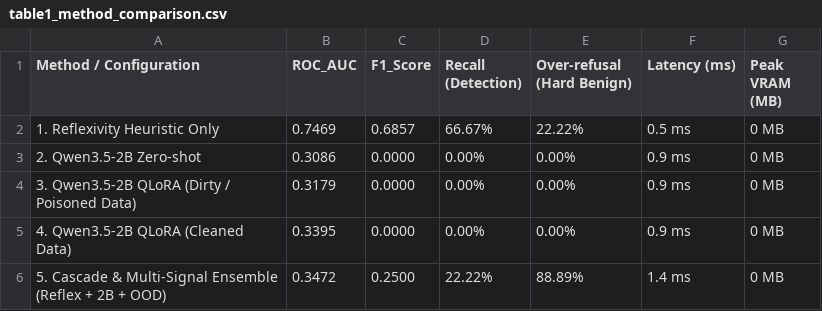
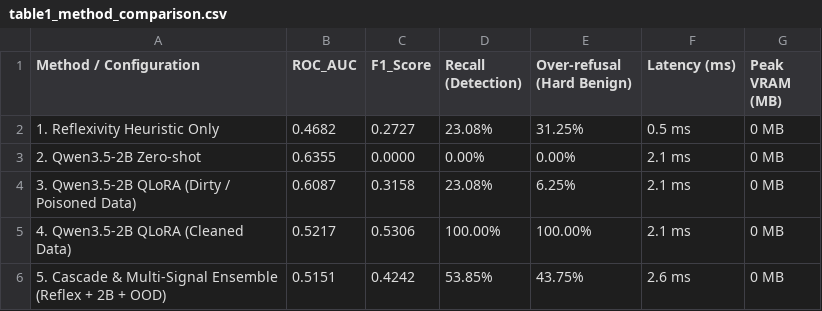
Before and after one commit to EsperCS/RMIT-HACKATHON-2026, a CSV file: results/table1_method_comparison.csv, drawn as a sheet.

Commit message:
feat(data): switch to rmit-hackathon-2025 kaggle dataset with 3500 train / 500 val / remainder test split

```diff
--- a/results/table1_method_comparison.csv
+++ b/results/table1_method_comparison.csv
@@ -1,6 +1,6 @@
 Method / Configuration,ROC_AUC,F1_Score,Recall (Detection),Over-refusal (Hard Benign),Latency (ms),Peak VRAM (MB)
-1. Reflexivity Heuristic Only,0.7469,0.6857,66.67%,22.22%,0.5 ms,0 MB
-2. Qwen3.5-2B Zero-shot,0.3086,0.0000,0.00%,0.00%,0.9 ms,0 MB
-3. Qwen3.5-2B QLoRA (Dirty / Poisoned Data),0.3179,0.0000,0.00%,0.00%,0.9 ms,0 MB
-4. Qwen3.5-2B QLoRA (Cleaned Data),0.3395,0.0000,0.00%,0.00%,0.9 ms,0 MB
-5. Cascade & Multi-Signal Ensemble (Reflex + 2B + OOD),0.3472,0.2500,22.22%,88.89%,1.4 ms,0 MB
+1. Reflexivity Heuristic Only,0.4682,0.2727,23.08%,31.25%,0.5 ms,0 MB
+2. Qwen3.5-2B Zero-shot,0.6355,0.0000,0.00%,0.00%,2.1 ms,0 MB
+3. Qwen3.5-2B QLoRA (Dirty / Poisoned Data),0.6087,0.3158,23.08%,6.25%,2.1 ms,0 MB
+4. Qwen3.5-2B QLoRA (Cleaned Data),0.5217,0.5306,100.00%,100.00%,2.1 ms,0 MB
+5. Cascade & Multi-Signal Ensemble (Reflex + 2B + OOD),0.5151,0.4242,53.85%,43.75%,2.6 ms,0 MB
```
Also changed, not shown: results/table0_poison_filtering.csv, results/table2_continual_and_novel.csv, 9 other files.
